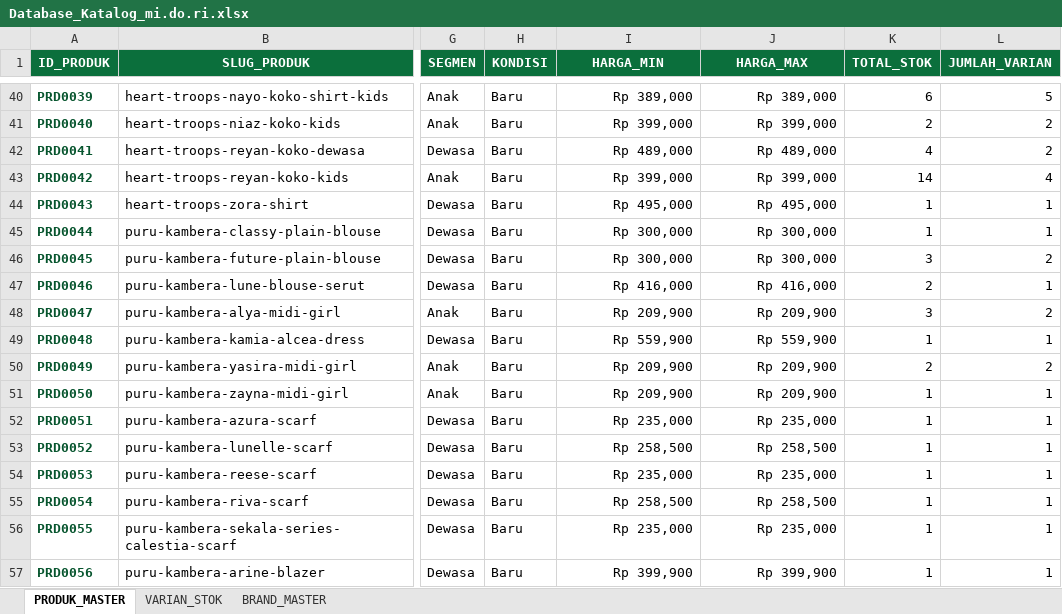
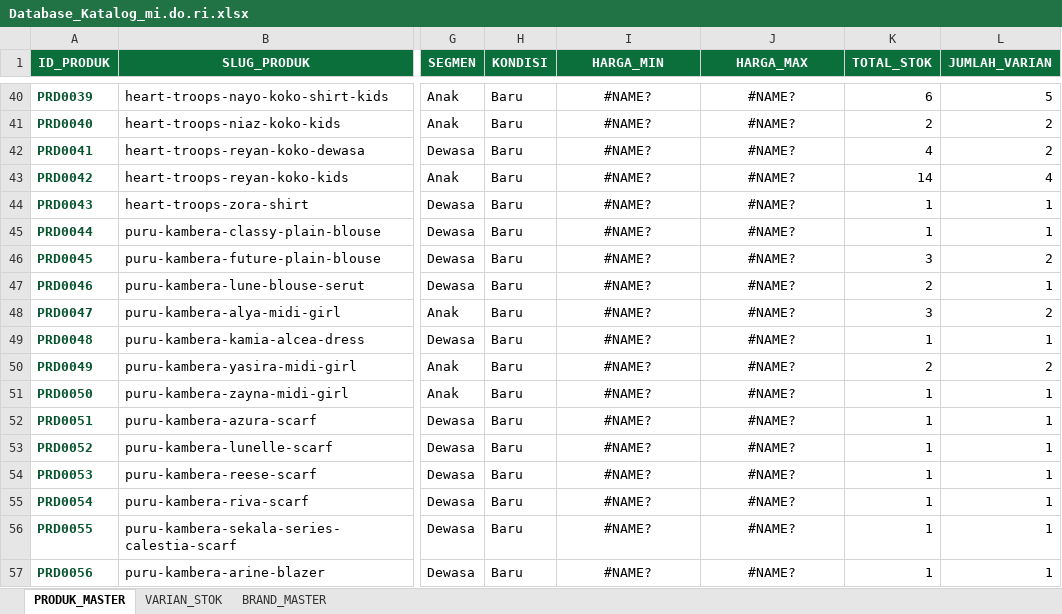
Before and after one commit to butikmidori/butikmidori.github.io, an Excel workbook: data/Database_Katalog_mi.do.ri.xlsx, sheet PRODUK_MASTER, drawn as a sheet; only a part is shown, gaps mark what is left out; values as stored, in another font and other column widths than the file's, no borders; table styles not drawn; the diff covers the shown part only; the diff names each change by its address in the sheet, - before the commit and + after, or states it on an @@ line.

```diff
--- a/data/Database_Katalog_mi.do.ri.xlsx (sheet PRODUK_MASTER)
+++ b/data/Database_Katalog_mi.do.ri.xlsx (sheet PRODUK_MASTER)
-I40:J57 alignment: right
+I40:J57 alignment: center
-I40 (HARGA_MIN): Rp 389,000
+I40 (HARGA_MIN): #NAME?
-J40 (HARGA_MAX): Rp 389,000
+J40 (HARGA_MAX): #NAME?
-I41 (HARGA_MIN): Rp 399,000
+I41 (HARGA_MIN): #NAME?
-J41 (HARGA_MAX): Rp 399,000
+J41 (HARGA_MAX): #NAME?
-I42 (HARGA_MIN): Rp 489,000
+I42 (HARGA_MIN): #NAME?
-J42 (HARGA_MAX): Rp 489,000
+J42 (HARGA_MAX): #NAME?
-I43 (HARGA_MIN): Rp 399,000
+I43 (HARGA_MIN): #NAME?
-J43 (HARGA_MAX): Rp 399,000
+J43 (HARGA_MAX): #NAME?
-I44 (HARGA_MIN): Rp 495,000
+I44 (HARGA_MIN): #NAME?
-J44 (HARGA_MAX): Rp 495,000
+J44 (HARGA_MAX): #NAME?
-I45:I46 (HARGA_MIN): Rp 300,000
+I45:I46 (HARGA_MIN): #NAME?
-J45:J46 (HARGA_MAX): Rp 300,000
+J45:J46 (HARGA_MAX): #NAME?
-I47 (HARGA_MIN): Rp 416,000
+I47 (HARGA_MIN): #NAME?
-J47 (HARGA_MAX): Rp 416,000
+J47 (HARGA_MAX): #NAME?
-I48 (HARGA_MIN): Rp 209,900
+I48 (HARGA_MIN): #NAME?
-J48 (HARGA_MAX): Rp 209,900
+J48 (HARGA_MAX): #NAME?
-I49 (HARGA_MIN): Rp 559,900
+I49 (HARGA_MIN): #NAME?
-J49 (HARGA_MAX): Rp 559,900
+J49 (HARGA_MAX): #NAME?
-I50:I51 (HARGA_MIN): Rp 209,900
+I50:I51 (HARGA_MIN): #NAME?
-J50:J51 (HARGA_MAX): Rp 209,900
+J50:J51 (HARGA_MAX): #NAME?
-I52 (HARGA_MIN): Rp 235,000
+I52 (HARGA_MIN): #NAME?
-J52 (HARGA_MAX): Rp 235,000
+J52 (HARGA_MAX): #NAME?
-I53 (HARGA_MIN): Rp 258,500
+I53 (HARGA_MIN): #NAME?
-J53 (HARGA_MAX): Rp 258,500
+J53 (HARGA_MAX): #NAME?
-I54 (HARGA_MIN): Rp 235,000
+I54 (HARGA_MIN): #NAME?
-J54 (HARGA_MAX): Rp 235,000
+J54 (HARGA_MAX): #NAME?
-I55 (HARGA_MIN): Rp 258,500
+I55 (HARGA_MIN): #NAME?
-J55 (HARGA_MAX): Rp 258,500
+J55 (HARGA_MAX): #NAME?
-I56 (HARGA_MIN): Rp 235,000
+I56 (HARGA_MIN): #NAME?
-J56 (HARGA_MAX): Rp 235,000
+J56 (HARGA_MAX): #NAME?
-I57 (HARGA_MIN): Rp 399,900
+I57 (HARGA_MIN): #NAME?
-J57 (HARGA_MAX): Rp 399,900
+J57 (HARGA_MAX): #NAME?
```
Also changed, not shown: 297 edited cells and cell formats elsewhere in this sheet.
